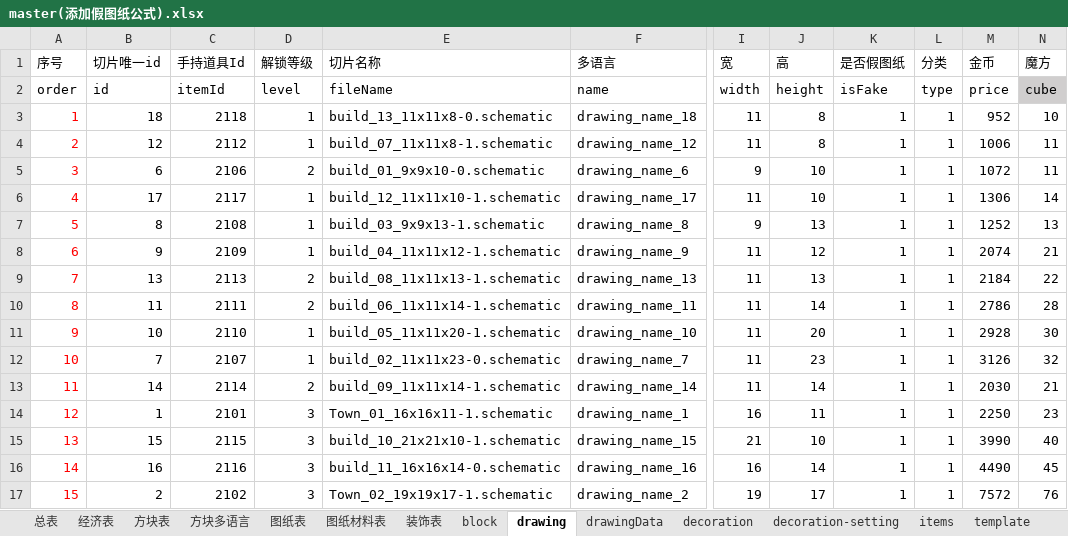
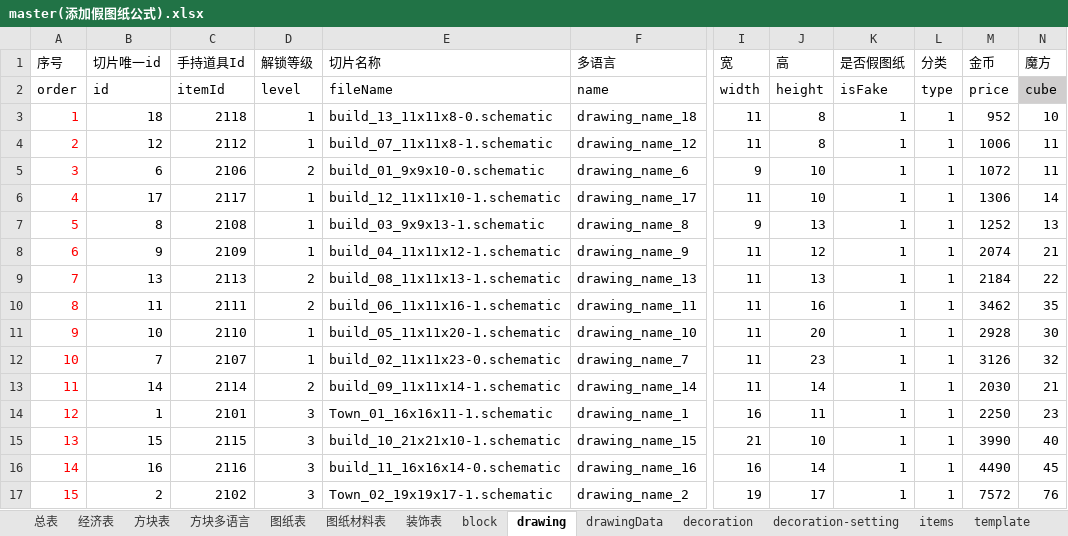
Before and after one commit to heliaoyuan10086/Game, an Excel workbook: BlockCity/master(添加假图纸公式).xlsx, sheet drawing, drawn as a sheet; only a part is shown, gaps mark what is left out; values as stored, in another font and other column widths than the file's, no borders; the diff names each change by its address in the sheet, - before the commit and + after, or states it on an @@ line.

```diff
--- a/BlockCity/master(添加假图纸公式).xlsx (sheet drawing)
+++ b/BlockCity/master(添加假图纸公式).xlsx (sheet drawing)
-E10 (切片名称): build_06_11x11x14-1.schematic
+E10 (切片名称): build_06_11x11x16-1.schematic
-J10 (高): 14
+J10 (高): 16
-M10 (金币): 2786
+M10 (金币): 3462
-N10 (魔方): 28
+N10 (魔方): 35
```
Also changed, not shown: sheet 图纸材料表, sheet drawingData, sheet 图纸表, sheet items, sheet template, formulas that keep their value, 8 other files.
